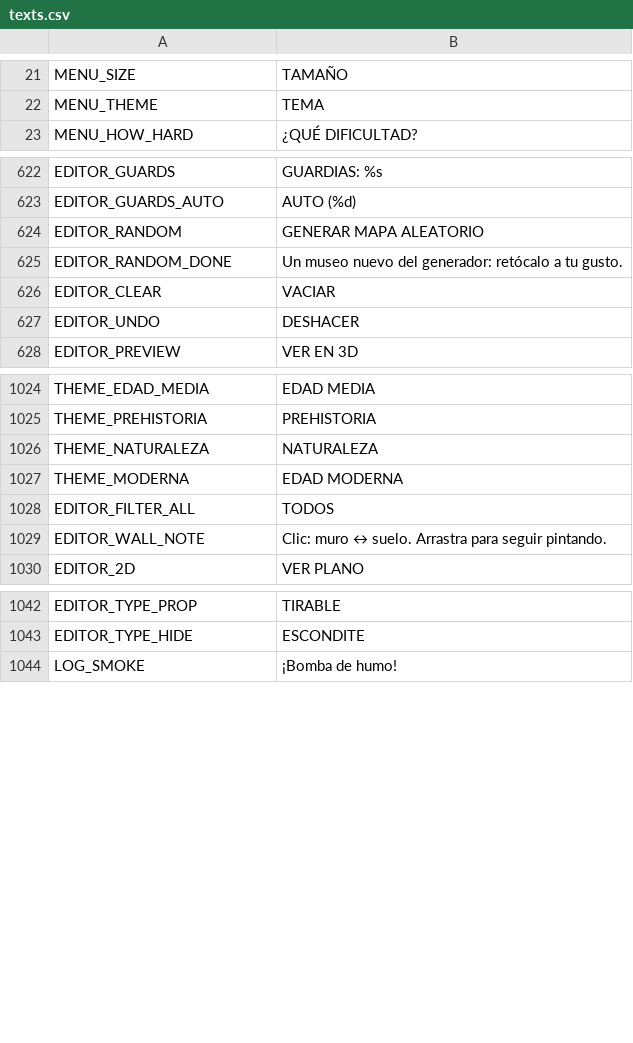
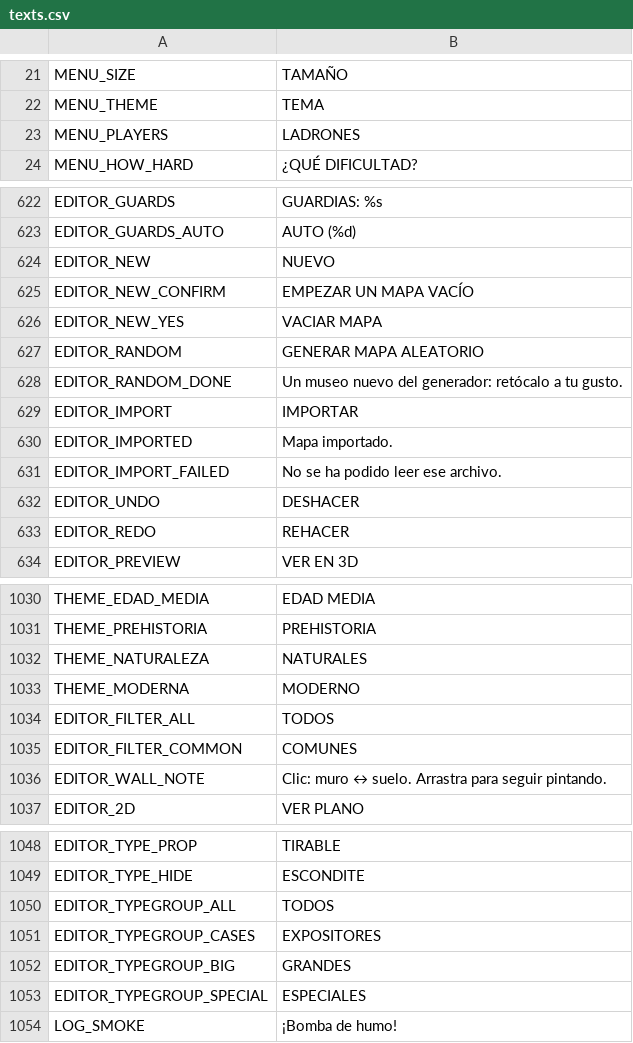
Before and after one commit to didelco/ladron, a CSV file: locale/texts.csv, drawn as a sheet; only a part is shown, gaps mark what is left out; the diff covers the shown part only.

```diff
--- a/locale/texts.csv
+++ b/locale/texts.csv
@@ -22,2 +22,3 @@ MENU_SIZE,TAMAÑO
 MENU_THEME,TEMA
+MENU_PLAYERS,LADRONES
 MENU_HOW_HARD,¿QUÉ DIFICULTAD?
@@ -638,6 +638,12 @@ EDITOR_GUARDS,GUARDIAS: %s
 EDITOR_GUARDS_AUTO,AUTO (%d)
+EDITOR_NEW,NUEVO
+EDITOR_NEW_CONFIRM,EMPEZAR UN MAPA VACÍO
+EDITOR_NEW_YES,VACIAR MAPA
 EDITOR_RANDOM,GENERAR MAPA ALEATORIO
 EDITOR_RANDOM_DONE,Un museo nuevo del generador: retócalo a tu gusto.
-EDITOR_CLEAR,VACIAR
+EDITOR_IMPORT,IMPORTAR
+EDITOR_IMPORTED,Mapa importado.
+EDITOR_IMPORT_FAILED,No se ha podido leer ese archivo.
 EDITOR_UNDO,DESHACER
+EDITOR_REDO,REHACER
 EDITOR_PREVIEW,VER EN 3D
@@ -1040,5 +1046,6 @@ THEME_EDAD_MEDIA,EDAD MEDIA
 THEME_PREHISTORIA,PREHISTORIA
-THEME_NATURALEZA,NATURALEZA
-THEME_MODERNA,EDAD MODERNA
+THEME_NATURALEZA,NATURALES
+THEME_MODERNA,MODERNO
 EDITOR_FILTER_ALL,TODOS
+EDITOR_FILTER_COMMON,COMUNES
 EDITOR_WALL_NOTE,"Clic: muro ↔ suelo. Arrastra para seguir pintando."
@@ -1058,2 +1064,6 @@ EDITOR_TYPE_PROP,TIRABLE
 EDITOR_TYPE_HIDE,ESCONDITE
+EDITOR_TYPEGROUP_ALL,TODOS
+EDITOR_TYPEGROUP_CASES,EXPOSITORES
+EDITOR_TYPEGROUP_BIG,GRANDES
+EDITOR_TYPEGROUP_SPECIAL,ESPECIALES
 LOG_SMOKE,¡Bomba de humo!
```
Also changed, not shown: 2 removed rows and 1 edited cell elsewhere in this file, 27 other files.
